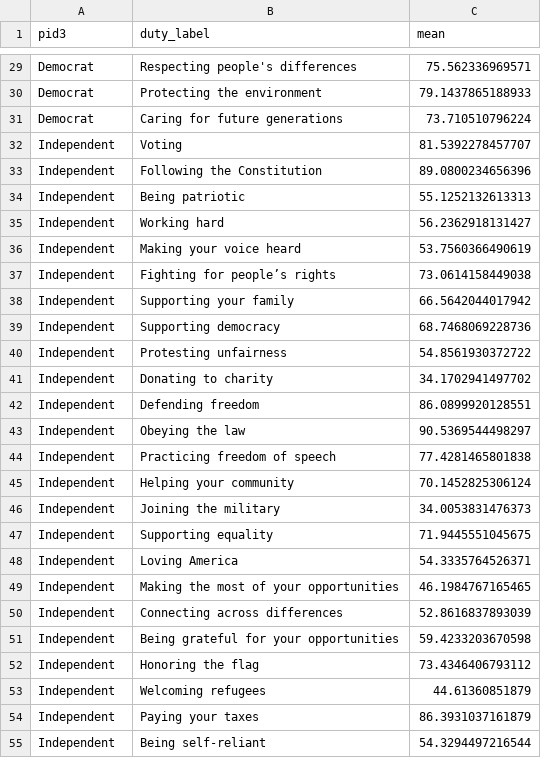
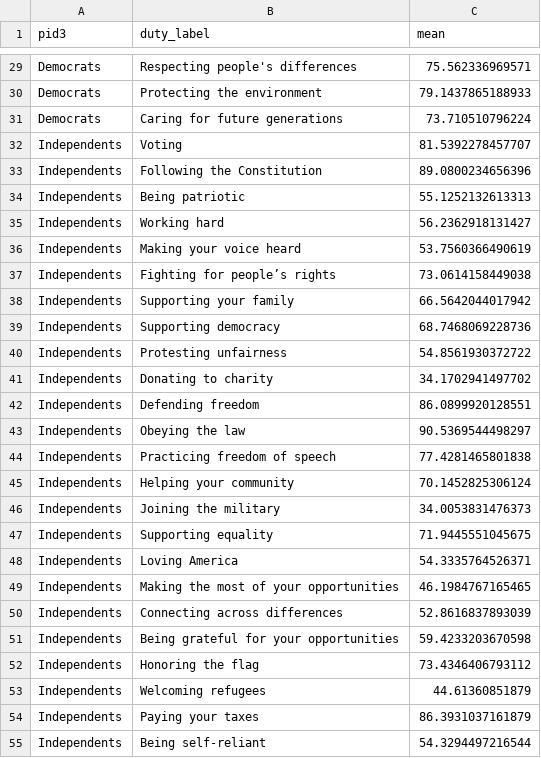
Before and after one commit to jaredwhalen/civic-responsibility, a CSV file: src/lib/data/csvs/table_pid3.csv, drawn as a sheet; only a part is shown, gaps mark what is left out; the diff covers the shown part only.

```diff
--- a/src/lib/data/csvs/table_pid3.csv
+++ b/src/lib/data/csvs/table_pid3.csv
@@ -29,27 +29,27 @@
-"Democrat","Respecting people's differences",75.562336969571
-"Democrat","Protecting the environment",79.1437865188933
-"Democrat","Caring for future generations",73.710510796224
-"Independent","Voting",81.5392278457707
-"Independent","Following the Constitution",89.0800234656396
-"Independent","Being patriotic",55.1252132613313
-"Independent","Working hard",56.2362918131427
-"Independent","Making your voice heard",53.7560366490619
-"Independent","Fighting for people’s rights",73.0614158449038
-"Independent","Supporting your family",66.5642044017942
-"Independent","Supporting democracy",68.7468069228736
-"Independent","Protesting unfairness",54.8561930372722
-"Independent","Donating to charity",34.1702941497702
-"Independent","Defending freedom",86.0899920128551
-"Independent","Obeying the law",90.5369544498297
-"Independent","Practicing freedom of speech",77.4281465801838
-"Independent","Helping your community",70.1452825306124
-"Independent","Joining the military",34.0053831476373
-"Independent","Supporting equality",71.9445551045675
-"Independent","Loving America",54.3335764526371
-"Independent","Making the most of your opportunities",46.1984767165465
-"Independent","Connecting across differences",52.8616837893039
-"Independent","Being grateful for your opportunities",59.4233203670598
-"Independent","Honoring the flag",73.4346406793112
-"Independent","Welcoming refugees",44.61360851879
-"Independent","Paying your taxes",86.3931037161879
-"Independent","Being self-reliant",54.3294497216544
+"Democrats","Respecting people's differences",75.562336969571
+"Democrats","Protecting the environment",79.1437865188933
+"Democrats","Caring for future generations",73.710510796224
+"Independents","Voting",81.5392278457707
+"Independents","Following the Constitution",89.0800234656396
+"Independents","Being patriotic",55.1252132613313
+"Independents","Working hard",56.2362918131427
+"Independents","Making your voice heard",53.7560366490619
+"Independents","Fighting for people’s rights",73.0614158449038
+"Independents","Supporting your family",66.5642044017942
+"Independents","Supporting democracy",68.7468069228736
+"Independents","Protesting unfairness",54.8561930372722
+"Independents","Donating to charity",34.1702941497702
+"Independents","Defending freedom",86.0899920128551
+"Independents","Obeying the law",90.5369544498297
+"Independents","Practicing freedom of speech",77.4281465801838
+"Independents","Helping your community",70.1452825306124
+"Independents","Joining the military",34.0053831476373
+"Independents","Supporting equality",71.9445551045675
+"Independents","Loving America",54.3335764526371
+"Independents","Making the most of your opportunities",46.1984767165465
+"Independents","Connecting across differences",52.8616837893039
+"Independents","Being grateful for your opportunities",59.4233203670598
+"Independents","Honoring the flag",73.4346406793112
+"Independents","Welcoming refugees",44.61360851879
+"Independents","Paying your taxes",86.3931037161879
+"Independents","Being self-reliant",54.3294497216544
```
Also changed, not shown: 63 edited cells elsewhere in this file, 2 other files.
